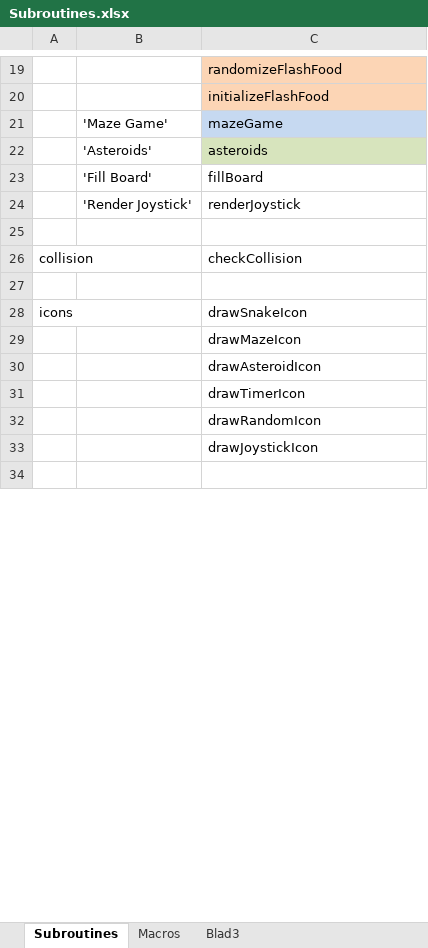
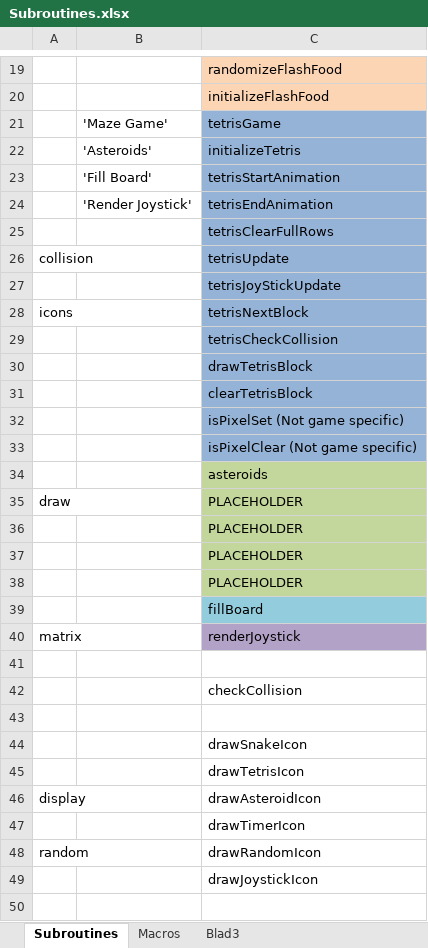
Before and after one commit to StefanTomesen/Arduino-Snake, an Excel workbook: Subroutines.xlsx, sheet Subroutines, drawn as a sheet; only a part is shown, gaps mark what is left out; values as stored, in another font and other column widths than the file's, no borders; addresses are those after the commit; the diff covers the shown part only; the diff names each change by its address in the sheet, - before the commit and + after, or states it on an @@ line.

Commit message:
Added subroutines to excel and small fix in the Tetris game.

```diff
--- a/Subroutines.xlsx (sheet Subroutines)
+++ b/Subroutines.xlsx (sheet Subroutines)
-C21: mazeGame
+C21: tetrisGame
-C21 fill: #C6D9F1
+C21 fill: #95B3D7
+row 22:  | 'Asteroids' | initializeTetris
+row 23:  | 'Fill Board' | tetrisStartAnimation
+row 24:  | 'Render Joystick' | tetrisEndAnimation
+row 25:  |  | tetrisClearFullRows
+row 26: collision |  | tetrisUpdate
+row 27:  |  | tetrisJoyStickUpdate
+row 28: icons |  | tetrisNextBlock
+row 29:  |  | tetrisCheckCollision
+row 30:  |  | drawTetrisBlock
+row 31:  |  | clearTetrisBlock
+row 32:  |  | isPixelSet (Not game specific)
+row 33:  |  | isPixelClear (Not game specific)
-B34: 'Asteroids'
+B34: (empty)
-C34 fill: #D7E4BD
+C34 fill: #C3D69B
+row 35: draw |  | PLACEHOLDER
+row 36:  |  | PLACEHOLDER
+row 37:  |  | PLACEHOLDER
+row 38:  |  | PLACEHOLDER
-B39: 'Fill Board'
+B39: (empty)
-C39 fill: none
+C39 fill: #93CDDD
-A40: (empty)
+A40: matrix
-B40: 'Render Joystick'
+B40: (empty)
-C40 fill: none
+C40 fill: #B3A2C7
-A42: collision
+A42: (empty)
-A44: icons
+A44: (empty)
-C45: drawMazeIcon
+C45: drawTetrisIcon
-A46: (empty)
+A46: display
-A48: (empty)
+A48: random
```
Also changed, not shown: 2 added rows, 2 removed rows, 6 edited cells and cell formats elsewhere in this sheet, 1 other file.
